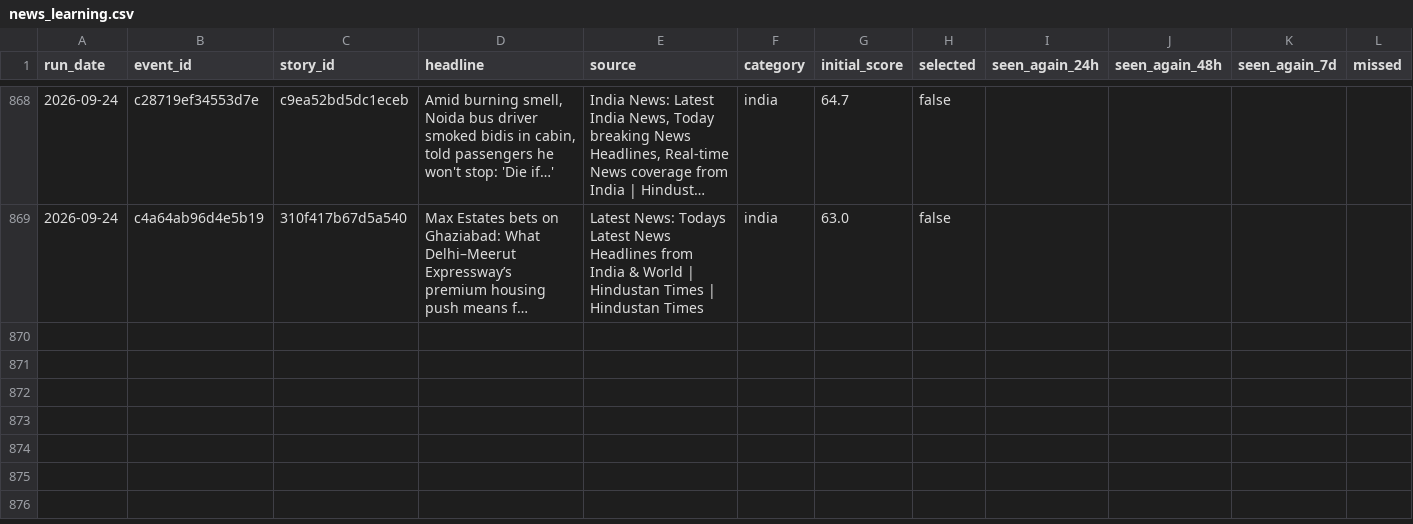
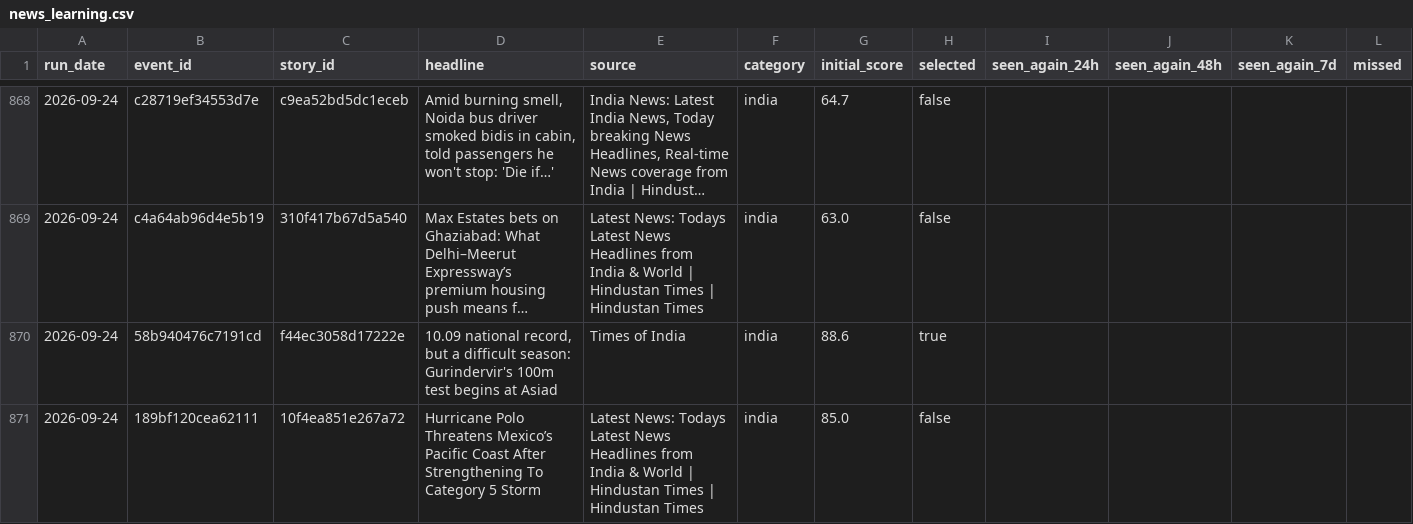
Before and after one commit to vishwasgarg5/news-knowledge-bot, a CSV file: data/news_learning.csv, drawn as a sheet; only a part is shown, gaps mark what is left out; long unchanged cells end in …; rows hold the shown columns only; the diff covers the shown part only; the diff names each change by its address in the sheet, - before the commit and + after, or states it on an @@ line.

```diff
--- a/data/news_learning.csv
+++ b/data/news_learning.csv
+row 870: 2026-09-24 | 58b940476c7191cd | f44ec3058d17222e | 10.09 national record, but a difficult season: Gurindervir's 100m test begins at Asiad | Times of India | india | 88.6 | true
+row 871: 2026-09-24 | 189bf120cea62111 | 10f4ea851e267a72 | Hurricane Polo Threatens Mexico’s Pacific Coast After Strengthening To Category 5 Storm | Latest News: Todays Latest News Headlines from India & World | Hindustan Times | Hindustan Times | india | 85.0 | false
```
Also changed, not shown: 6 added rows elsewhere in this file, data/news_history.csv, data/story_timeline.csv.
